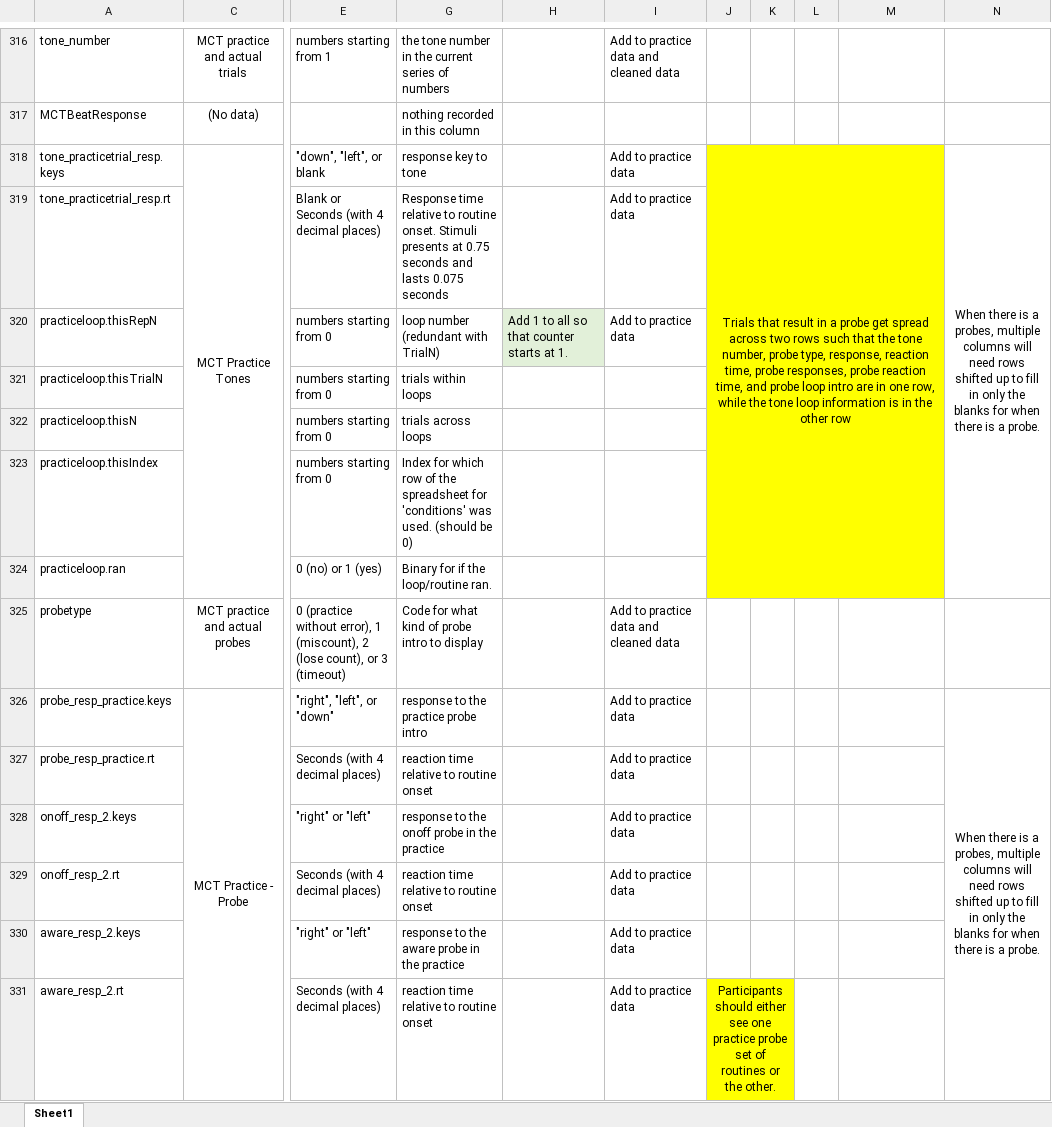
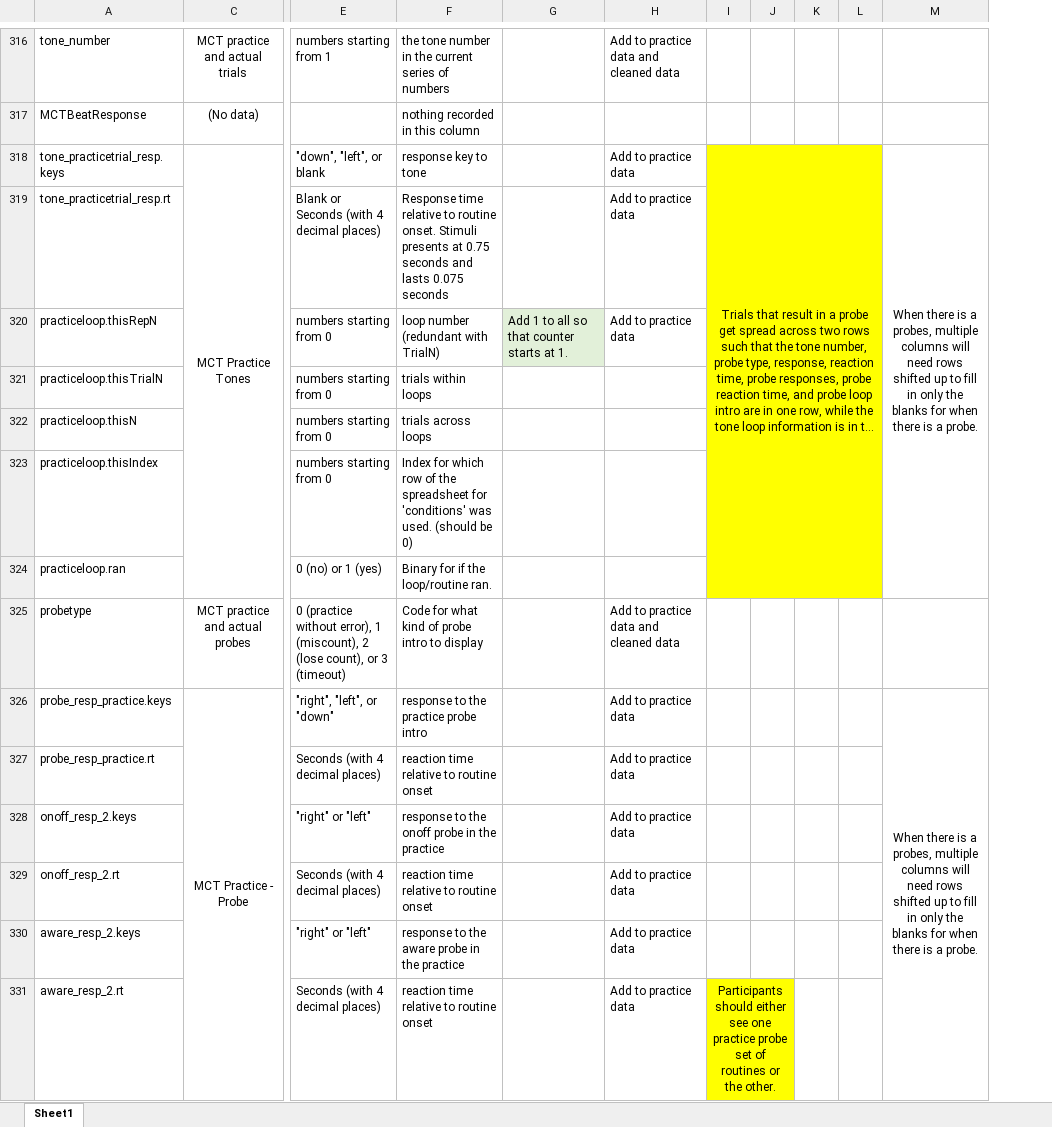
Before and after one commit to Miko999/PhDScripts, an Excel workbook: PsychoPyData_ColumnKey.xlsx, sheet Sheet1, drawn as a sheet; only a part is shown, gaps mark what is left out; long unchanged cells end in …; values as stored, in another font and other column widths than the file's, no borders; conditional formats not drawn; removed rows and columns are numbered as before the commit, all else as after; the diff covers the shown part only; the diff names each change by its address in the sheet, - before the commit and + after, or states it on an @@ line.

```diff
--- a/PsychoPyData_ColumnKey.xlsx (sheet Sheet1)
+++ b/PsychoPyData_ColumnKey.xlsx (sheet Sheet1)
+column J, empty
-column N, rows 318-326: When there is a probes, multiple columns will need rows shifted up to fill in only the blanks for when there is a probe. |  |  |  |  |  |  |  | When there is a probes, multiple columns will need rows shifted up to fill in only the blanks for when there is a probe.
-J318:M324 merged
+I318:L324 merged
-M318: (empty)
+M318: When there is a probes, multiple columns will need rows shifted up to fill in only the blanks for when there is a probe.
-M318:M324 fill: #FFFF00
+M318:M324 fill: none
+M318:M324 merged
-M326: (empty)
+M326: When there is a probes, multiple columns will need rows shifted up to fill in only the blanks for when there is a probe.
+M326:M332 merged
-J331:K341 merged
+I331:J341 merged
-K331 fill: #FFFF00
+K331 fill: none
```
Also changed, not shown: 3 edited cells, cell formats and merged cells elsewhere in this sheet, hidden cells, 4 other files.
